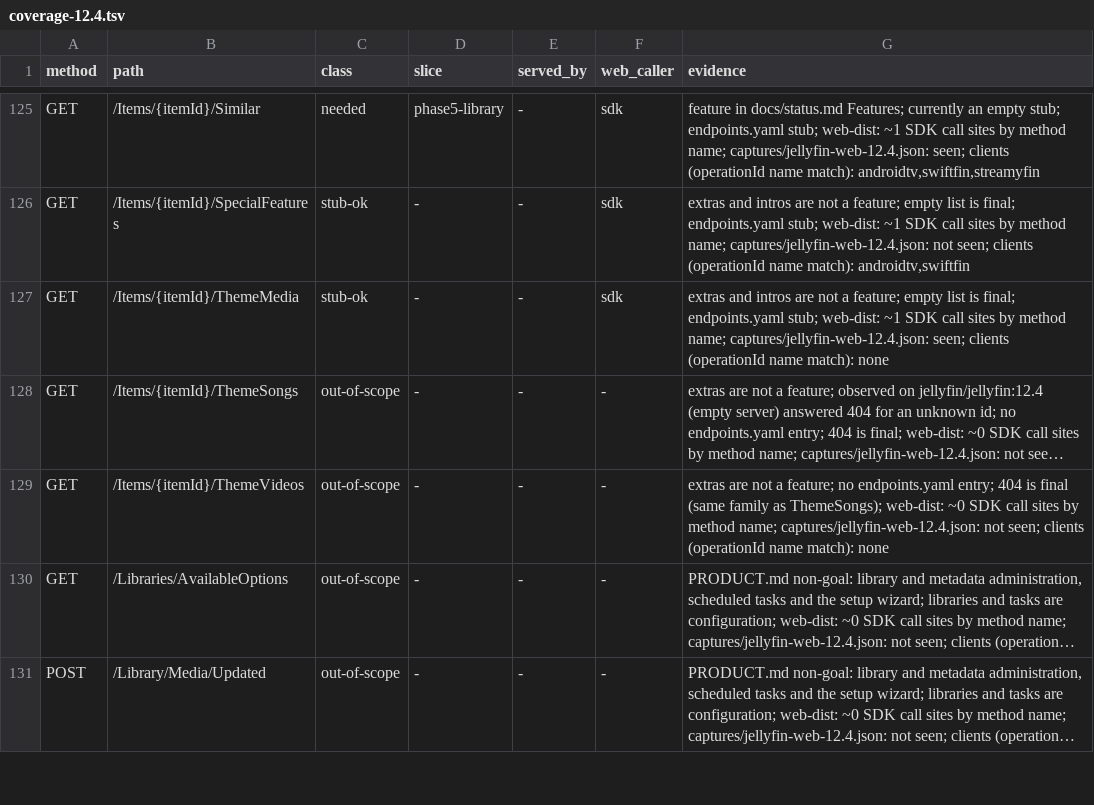
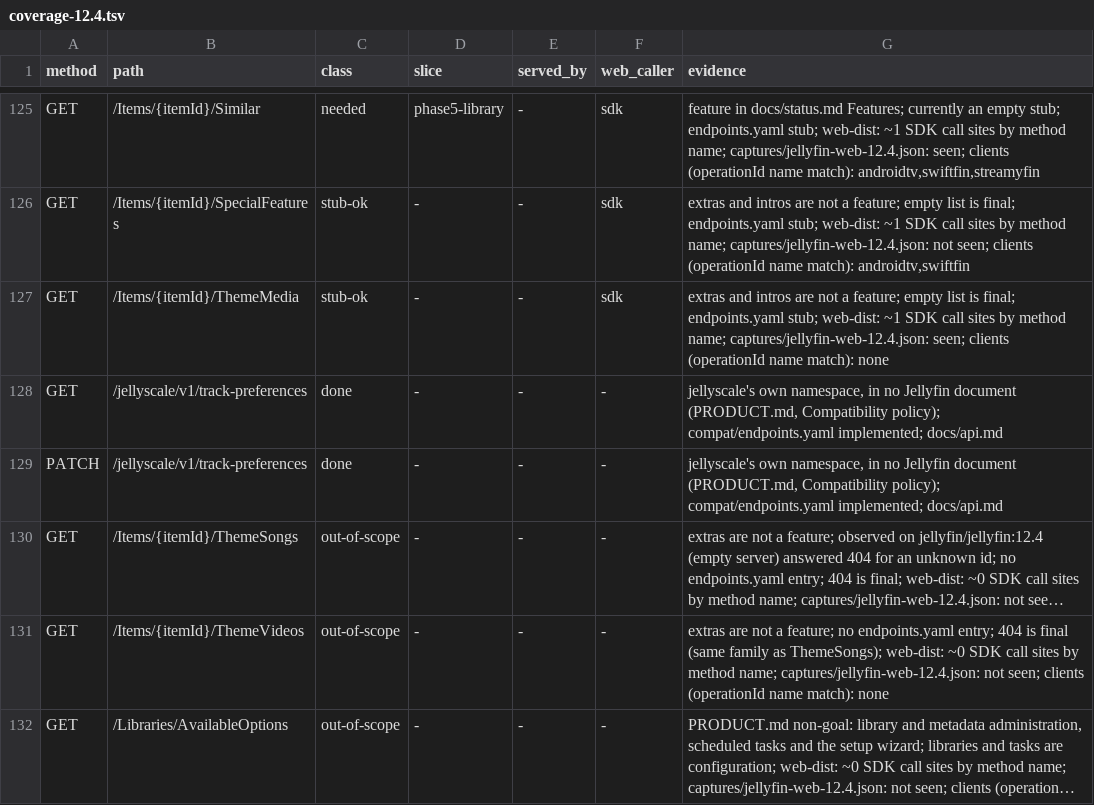
Before and after one commit to jellyscale-org/jellyscale, a TSV file: compat/coverage-12.4.tsv, drawn as a sheet; only a part is shown, gaps mark what is left out; the shorter side is filled out with more unchanged rows; long unchanged cells end in …; the diff names each change by its address in the sheet, - before the commit and + after, or states it on an @@ line.

```diff
--- a/compat/coverage-12.4.tsv
+++ b/compat/coverage-12.4.tsv
+row 128: GET | /jellyscale/v1/track-preferences | done | - | - | - | jellyscale's own namespace, in no Jellyfin document (PRODUCT.md, Compatibility policy); compat/endpoints.yaml implemented; docs/api.md
+row 129: PATCH | /jellyscale/v1/track-preferences | done | - | - | - | jellyscale's own namespace, in no Jellyfin document (PRODUCT.md, Compatibility policy); compat/endpoints.yaml implemented; docs/api.md
```
Also changed, not shown: 17 other files.
